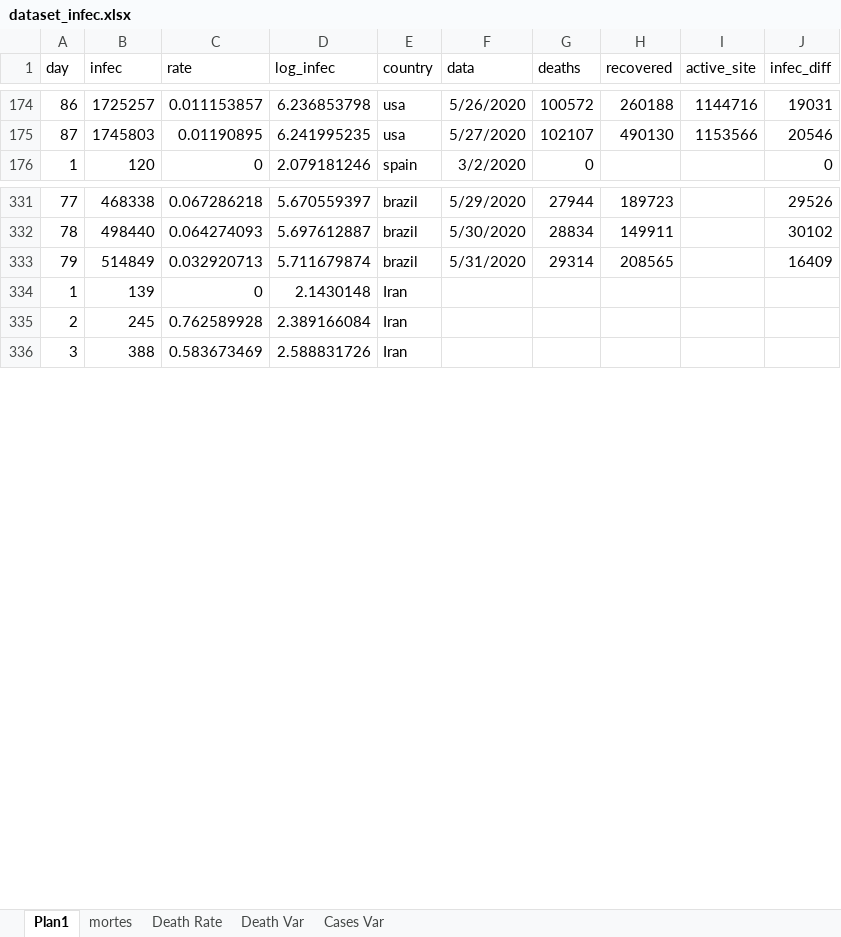
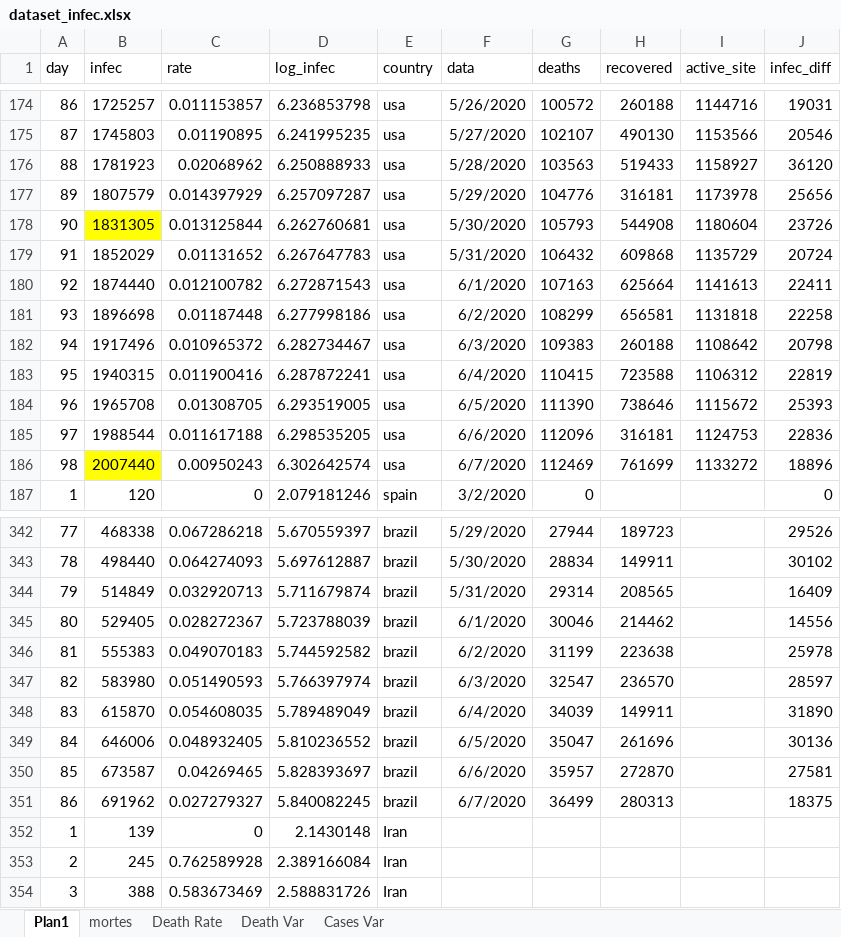
Before and after one commit to octavio-santiago/Covid19_data, an Excel workbook: dataset/dataset_infec.xlsx, sheet Plan1, drawn as a sheet; only a part is shown, gaps mark what is left out; values as stored, in another font and other column widths than the file's, no borders; the diff names each change by its address in the sheet, - before the commit and + after, or states it on an @@ line.

```diff
--- a/dataset/dataset_infec.xlsx (sheet Plan1)
+++ b/dataset/dataset_infec.xlsx (sheet Plan1)
+row 176: 88 | 1781923 | 0.02068962 | 6.250888933 | usa | 5/28/2020 | 103563 | 519433 | 1158927 | 36120
+row 177: 89 | 1807579 | 0.014397929 | 6.257097287 | usa | 5/29/2020 | 104776 | 316181 | 1173978 | 25656
+row 178: 90 | 1831305 | 0.013125844 | 6.262760681 | usa | 5/30/2020 | 105793 | 544908 | 1180604 | 23726
+row 179: 91 | 1852029 | 0.01131652 | 6.267647783 | usa | 5/31/2020 | 106432 | 609868 | 1135729 | 20724
+row 180: 92 | 1874440 | 0.012100782 | 6.272871543 | usa | 6/1/2020 | 107163 | 625664 | 1141613 | 22411
+row 181: 93 | 1896698 | 0.01187448 | 6.277998186 | usa | 6/2/2020 | 108299 | 656581 | 1131818 | 22258
+row 182: 94 | 1917496 | 0.010965372 | 6.282734467 | usa | 6/3/2020 | 109383 | 260188 | 1108642 | 20798
+row 183: 95 | 1940315 | 0.011900416 | 6.287872241 | usa | 6/4/2020 | 110415 | 723588 | 1106312 | 22819
+row 184: 96 | 1965708 | 0.01308705 | 6.293519005 | usa | 6/5/2020 | 111390 | 738646 | 1115672 | 25393
+row 185: 97 | 1988544 | 0.011617188 | 6.298535205 | usa | 6/6/2020 | 112096 | 316181 | 1124753 | 22836
+row 186: 98 | 2007440 | 0.00950243 | 6.302642574 | usa | 6/7/2020 | 112469 | 761699 | 1133272 | 18896
+row 345: 80 | 529405 | 0.028272367 | 5.723788039 | brazil | 6/1/2020 | 30046 | 214462 |  | 14556
+row 346: 81 | 555383 | 0.049070183 | 5.744592582 | brazil | 6/2/2020 | 31199 | 223638 |  | 25978
+row 347: 82 | 583980 | 0.051490593 | 5.766397974 | brazil | 6/3/2020 | 32547 | 236570 |  | 28597
+row 348: 83 | 615870 | 0.054608035 | 5.789489049 | brazil | 6/4/2020 | 34039 | 149911 |  | 31890
+row 349: 84 | 646006 | 0.048932405 | 5.810236552 | brazil | 6/5/2020 | 35047 | 261696 |  | 30136
+row 350: 85 | 673587 | 0.04269465 | 5.828393697 | brazil | 6/6/2020 | 35957 | 272870 |  | 27581
+row 351: 86 | 691962 | 0.027279327 | 5.840082245 | brazil | 6/7/2020 | 36499 | 280313 |  | 18375
```
Also changed, not shown: formulas that keep their value, dataset/covid_citites_brazil.xlsx.
